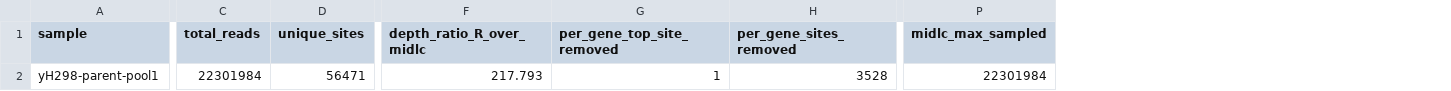
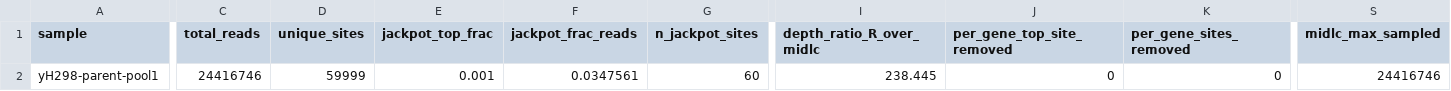
Before and after one commit to jayelazuno/HermesTnseq, a CSV file: 07.QC/yH298-parent-pool1/yH298-parent-pool1.summary.csv, drawn as a sheet; only a part is shown, gaps mark what is left out; addresses are those after the commit; the diff covers the shown part only; the diff names each change by its address in the sheet, - before the commit and + after, or states it on an @@ line.

```diff
--- a/07.QC/yH298-parent-pool1/yH298-parent-pool1.summary.csv
+++ b/07.QC/yH298-parent-pool1/yH298-parent-pool1.summary.csv
+column E (jackpot_top_frac), row 2: 0.001
+column F (jackpot_frac_reads), row 2: 0.0347561
+column G (n_jackpot_sites), row 2: 60
-C2 (total_reads): 22301984
+C2 (total_reads): 24416746
-D2 (unique_sites): 56471
+D2 (unique_sites): 59999
-I2 (depth_ratio_R_over_midlc): 217.793
+I2 (depth_ratio_R_over_midlc): 238.445
-J2 (per_gene_top_site_removed): 1
+J2 (per_gene_top_site_removed): 0
-K2 (per_gene_sites_removed): 3528
+K2 (per_gene_sites_removed): 0
-S2 (midlc_max_sampled): 22301984
+S2 (midlc_max_sampled): 24416746
```
Also changed, not shown: 1 edited cell elsewhere in this file, 07.QC/library_diagnostics.summary.csv, 07.QC/yH298-H2O2-treated-facs-pool1/yH298-H2O2-treated-facs-pool1.summary.csv, 50 other files.
